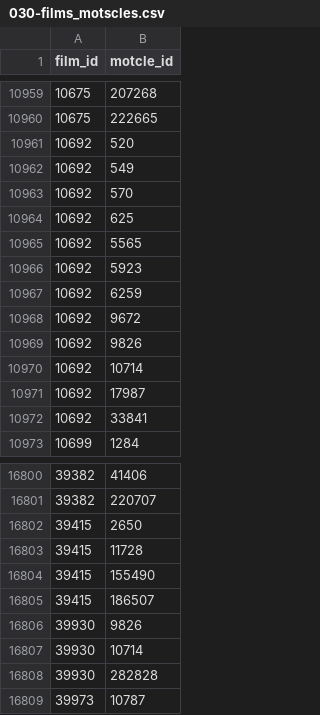
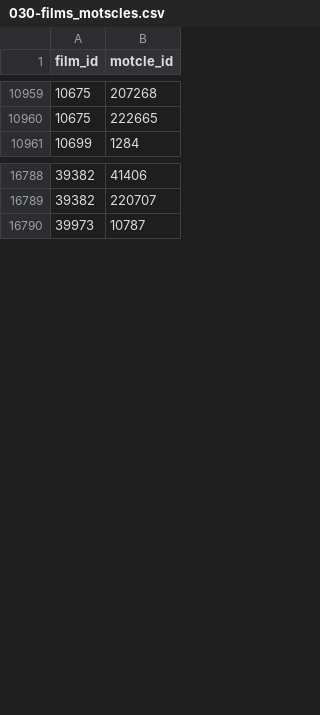
Before and after one commit to medina474/basesdedonnees, a CSV file: data/cinema/030-films_motscles.csv, drawn as a sheet; only a part is shown, gaps mark what is left out.

```diff
--- a/data/cinema/030-films_motscles.csv
+++ b/data/cinema/030-films_motscles.csv
@@ -10960,14 +10960,2 @@ film_id,motcle_id
 10675,222665
-10692,520
-10692,549
-10692,570
-10692,625
-10692,5565
-10692,5923
-10692,6259
-10692,9672
-10692,9826
-10692,10714
-10692,17987
-10692,33841
 10699,1284
@@ -16801,9 +16789,2 @@ film_id,motcle_id
 39382,220707
-39415,2650
-39415,11728
-39415,155490
-39415,186507
-39930,9826
-39930,10714
-39930,282828
 39973,10787
```
Also changed, not shown: data/cinema/030-films.csv, data/cinema/031-equipes.csv, 6 other files.
